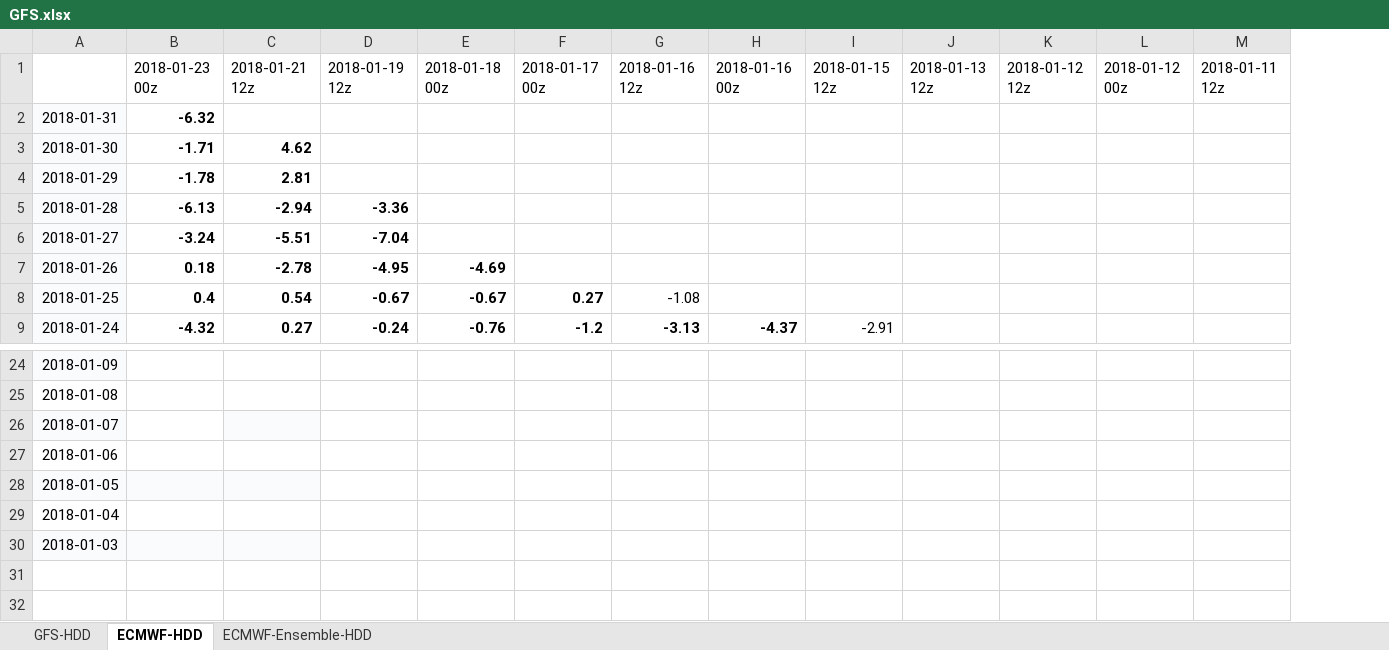
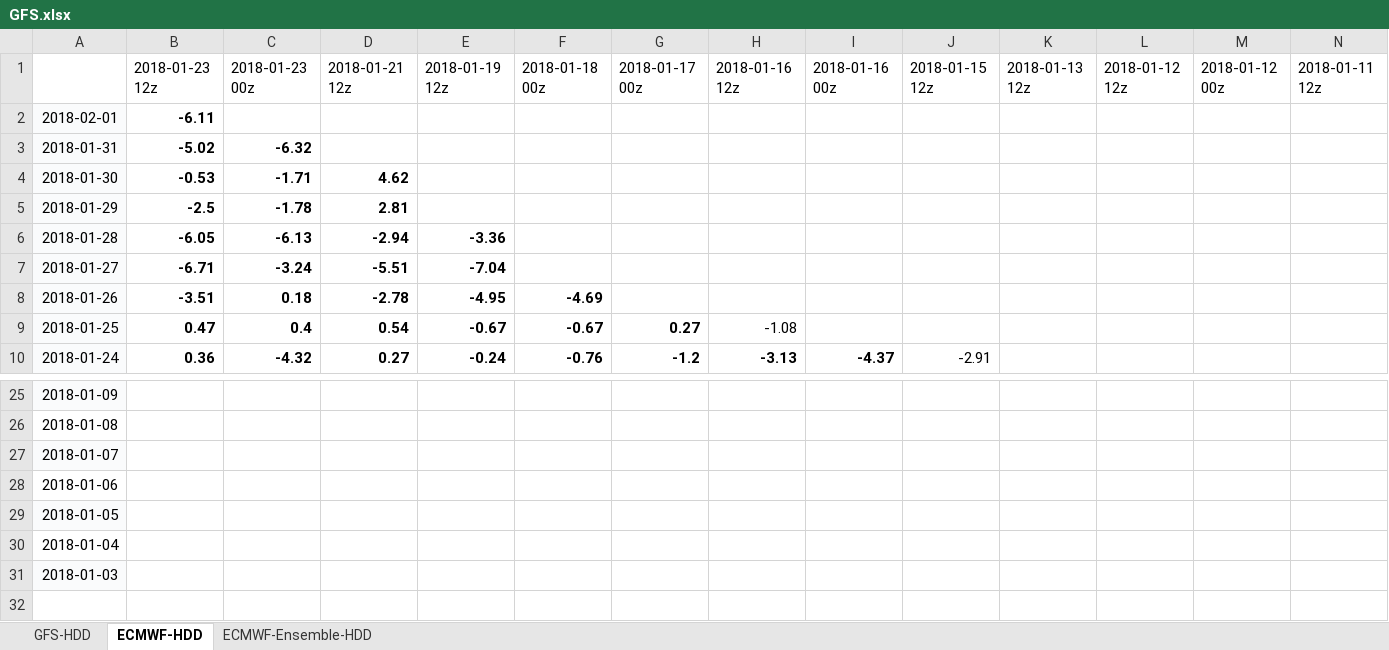
Before and after one commit to shuowenwei/TradingPlans, an Excel workbook: GFS/GFS.xlsx, sheet ECMWF-HDD, drawn as a sheet; only a part is shown, gaps mark what is left out; values as stored, in another font and other column widths than the file's, no borders; conditional formats not drawn; addresses are those after the commit; rows hold the shown columns only; the diff names each change by its address in the sheet, - before the commit and + after, or states it on an @@ line.

```diff
--- a/GFS/GFS.xlsx (sheet ECMWF-HDD)
+++ b/GFS/GFS.xlsx (sheet ECMWF-HDD)
+column B, row 1: 2018-01-23 12z; rows 3-10: -5.02 | -0.53 | -2.5 | -6.05 | -6.71 | -3.51 | 0.47 | 0.36
+row 2: 2018-02-01 | -6.11
-D27 fill: #FAFBFC
+D27 fill: none
-C29:D29 fill: #FAFBFC
+C29:D29 fill: none
-C31:D31 fill: #FAFBFC
+C31:D31 fill: none
```
Also changed, not shown: sheet ECMWF-Ensemble-HDD, sheet GFS-HDD, formulas that keep their value.
